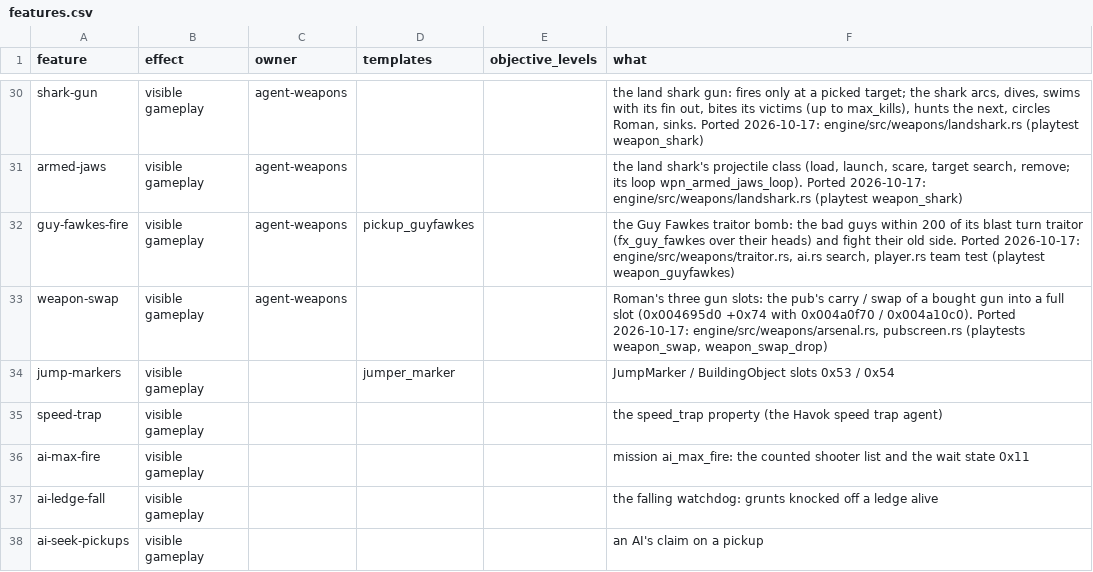
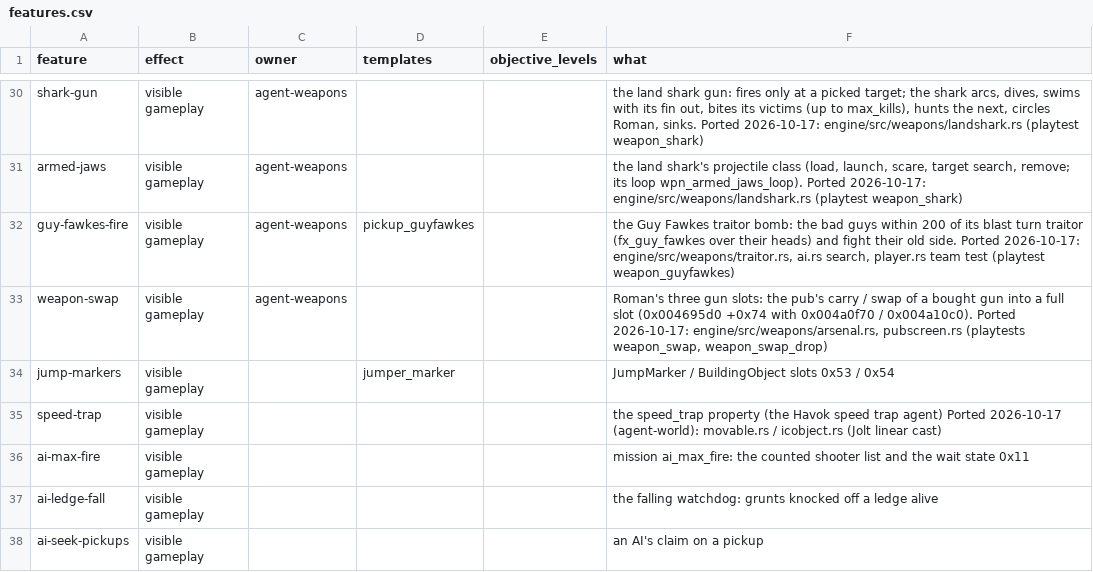
Before and after one commit to NikhilVerma/armed-and-dangerous-recomp, a CSV file: docs/port/features.csv, drawn as a sheet; only a part is shown, gaps mark what is left out; the diff covers the shown part only.

```diff
--- a/docs/port/features.csv
+++ b/docs/port/features.csv
@@ -34,3 +34,3 @@ weapon-swap,visible gameplay,agent-weapons,,,"Roman's three gun slots: the pub's
 jump-markers,visible gameplay,,jumper_marker,,"JumpMarker / BuildingObject slots 0x53 / 0x54"
-speed-trap,visible gameplay,,,,"the speed_trap property (the Havok speed trap agent)"
+speed-trap,visible gameplay,,,,"the speed_trap property (the Havok speed trap agent) Ported 2026-10-17 (agent-world): movable.rs / icobject.rs (Jolt linear cast)"
 ai-max-fire,visible gameplay,,,,"mission ai_max_fire: the counted shooter list and the wait state 0x11"
```
Also changed, not shown: 15 edited cells elsewhere in this file, 7 other files.
